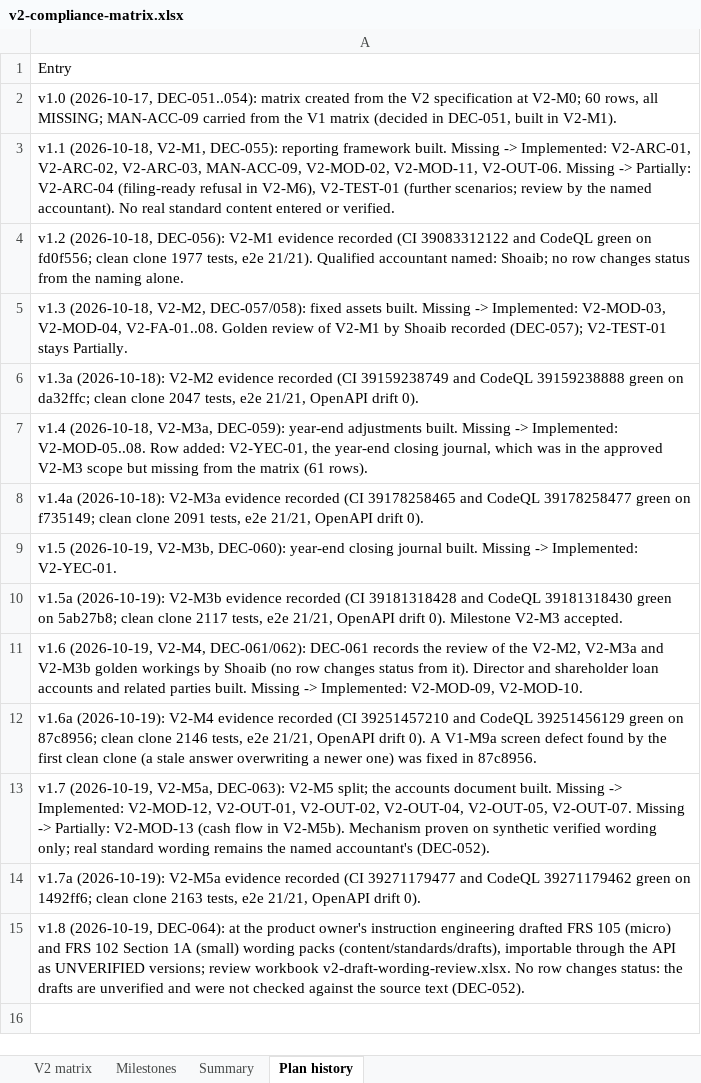
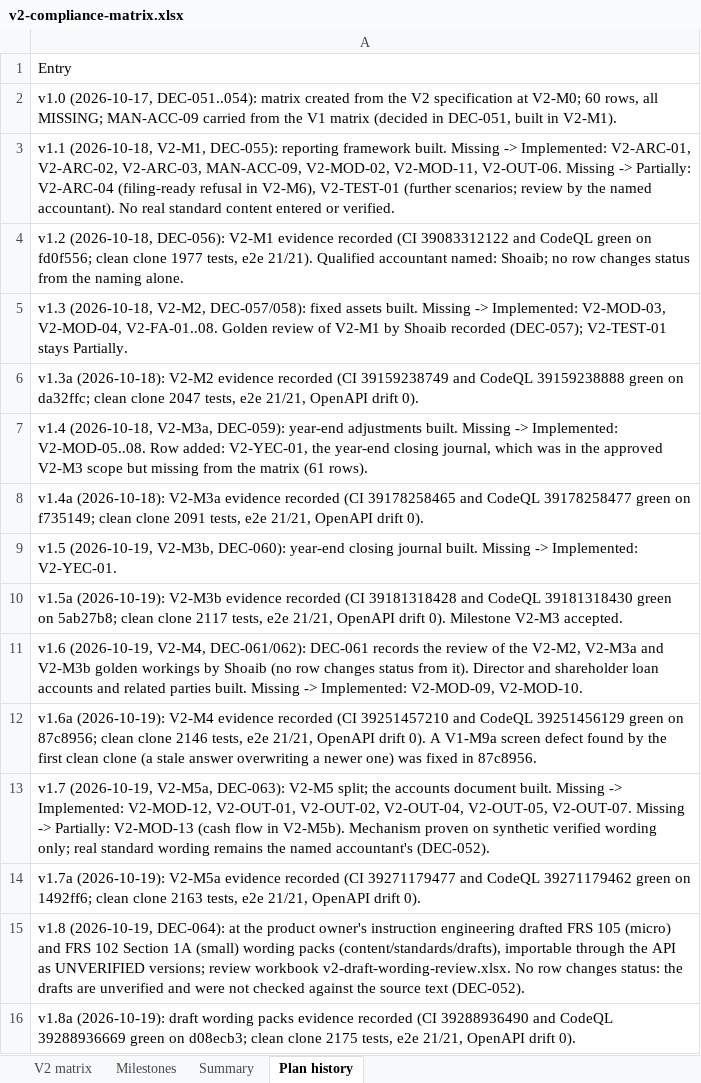
Before and after one commit to mianshoaiblhr/UK-Accounting-Platform, an Excel workbook: docs/architecture/v2-compliance-matrix.xlsx, sheet Plan history, drawn as a sheet; values as stored, in another font and other column widths than the file's, no borders; the diff names each change by its address in the sheet, - before the commit and + after, or states it on an @@ line.

```diff
--- a/docs/architecture/v2-compliance-matrix.xlsx (sheet Plan history)
+++ b/docs/architecture/v2-compliance-matrix.xlsx (sheet Plan history)
+row 16: v1.8a (2026-10-19): draft wording packs evidence recorded (CI 39288936490 and CodeQL 39288936669 green on d08ecb3; clean clone 2175 tests, e2e 21/21, OpenAPI drift 0).
```
Also changed, not shown: sheet Summary, 2 other files.
